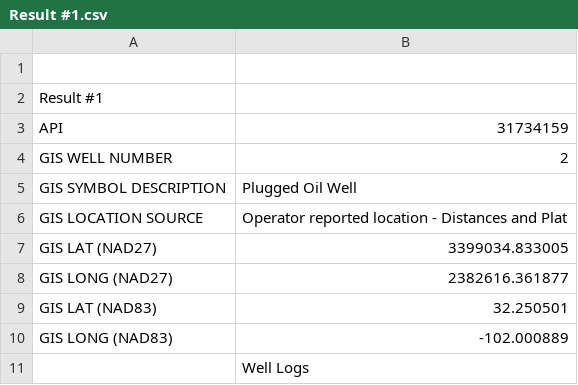
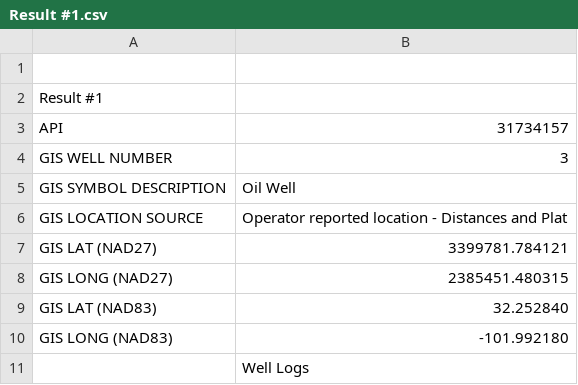
Before and after one commit to ngubenkov/TexasScrape, a CSV file: Result #1.csv, drawn as a sheet.

```diff
--- a/Result #1.csv
+++ b/Result #1.csv
@@ -2,10 +2,10 @@
 Result #1,
-API,31734159
-GIS WELL NUMBER,2
-GIS SYMBOL DESCRIPTION,Plugged Oil Well
+API,31734157
+GIS WELL NUMBER,3
+GIS SYMBOL DESCRIPTION,Oil Well
 GIS LOCATION SOURCE,Operator reported location - Distances and Plat
-GIS LAT (NAD27),3399034.833005
-GIS LONG (NAD27),2382616.361877
-GIS LAT (NAD83),32.250501
-GIS LONG (NAD83),-102.000889
+GIS LAT (NAD27),3399781.784121
+GIS LONG (NAD27),2385451.480315
+GIS LAT (NAD83),32.252840
+GIS LONG (NAD83),-101.992180
 ,Well Logs
```
Also changed, not shown: OPERATOR_WELLBORE.csv, 3 other files.
